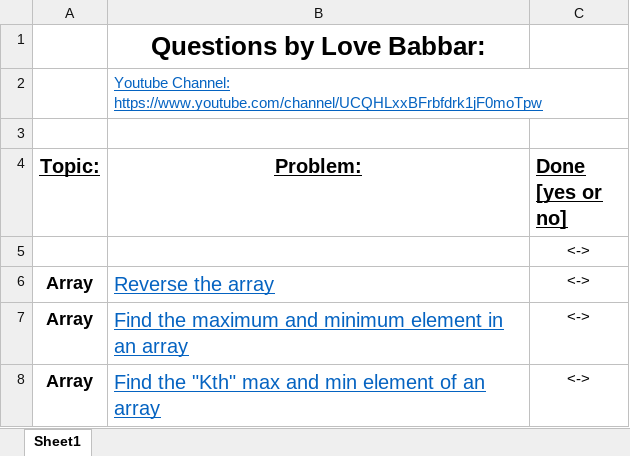
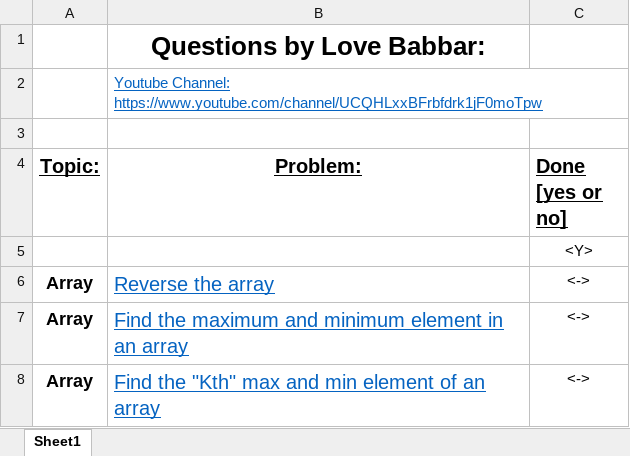
Before and after one commit to sanit7722/CP-programs, an Excel workbook: FINAL450.xlsx, sheet Sheet1, drawn as a sheet; only a part is shown; values as stored, in another font and other column widths than the file's, no borders; the diff names each change by its address in the sheet, - before the commit and + after, or states it on an @@ line.

Commit message:
Reverse Array Added

```diff
--- a/FINAL450.xlsx (sheet Sheet1)
+++ b/FINAL450.xlsx (sheet Sheet1)
-C5 (Done [yes or no]): <->
+C5 (Done [yes or no]): <Y>
```
